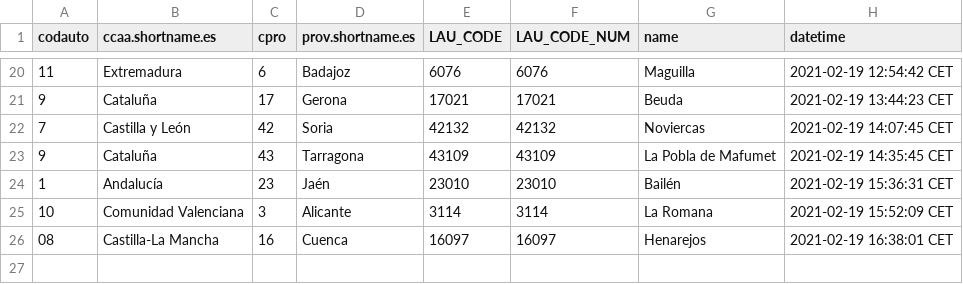
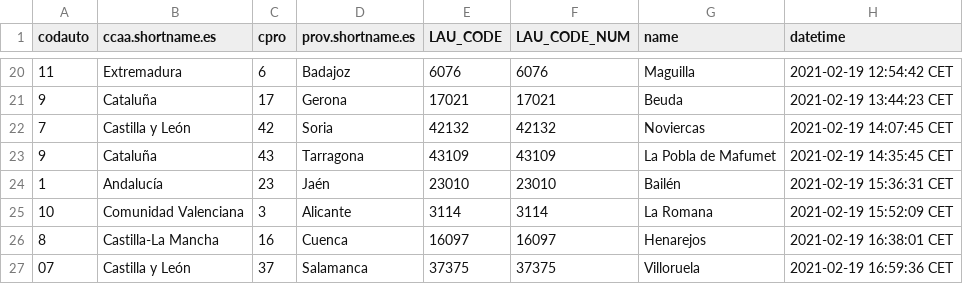
Before and after one commit to dieghernan/testr, a CSV file: assets/datalog.csv, drawn as a sheet; only a part is shown, gaps mark what is left out.

```diff
--- a/assets/datalog.csv
+++ b/assets/datalog.csv
@@ -25,2 +25,3 @@
 "10","Comunidad Valenciana","3","Alicante","3114",3114,"La Romana","2021-02-19 15:52:09 CET"
-"08","Castilla-La Mancha","16","Cuenca","16097",16097,"Henarejos","2021-02-19 16:38:01 CET"
+"8","Castilla-La Mancha","16","Cuenca","16097",16097,"Henarejos","2021-02-19 16:38:01 CET"
+"07","Castilla y León","37","Salamanca","37375",37375,"Villoruela","2021-02-19 16:59:36 CET"
```
Also changed, not shown: 1 other file.
